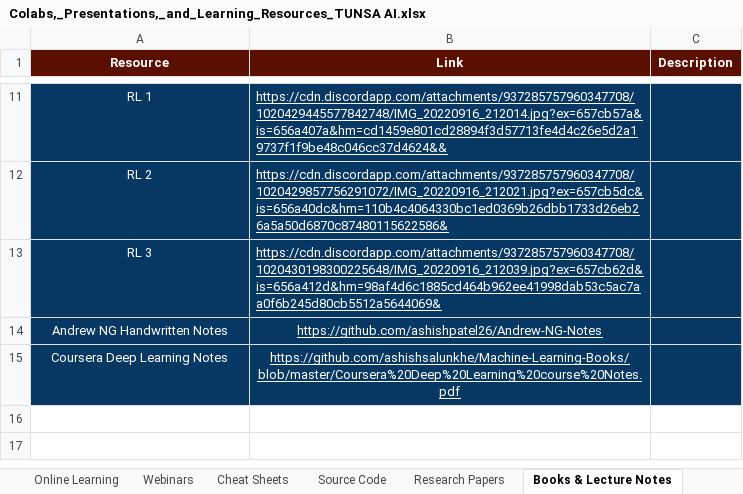
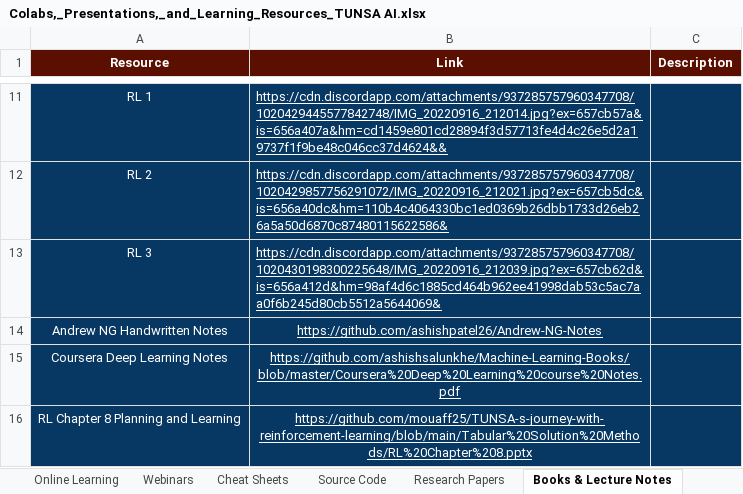
Before and after one commit to ElyesKhechine/tunsa-ai-projects-and-workshops, an Excel workbook: Colabs,_Presentations,_and_Learning_Resources_TUNSA AI.xlsx, sheet Books & Lecture Notes, drawn as a sheet; only a part is shown, gaps mark what is left out; values as stored, in another font and other column widths than the file's, no borders; charts and pictures not drawn; the diff names each change by its address in the sheet, - before the commit and + after, or states it on an @@ line.

```diff
--- a/Colabs,_Presentations,_and_Learning_Resources_TUNSA AI.xlsx (sheet Books & Lecture Notes)
+++ b/Colabs,_Presentations,_and_Learning_Resources_TUNSA AI.xlsx (sheet Books & Lecture Notes)
+row 16: RL Chapter 8 Planning and Learning | https://github.com/mouaff25/TUNSA-s-journey-with-reinforcement-learning/blob/main/Tabular%20Solution%20Methods/RL%20Chapter%208.pptx
```
Also changed, not shown: sheet TUNSA AI, sheet Online Learning, sheet Datasets, sheet Research Papers, sheet Source Code.
